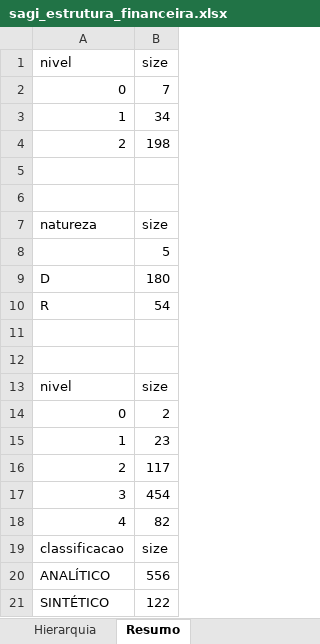
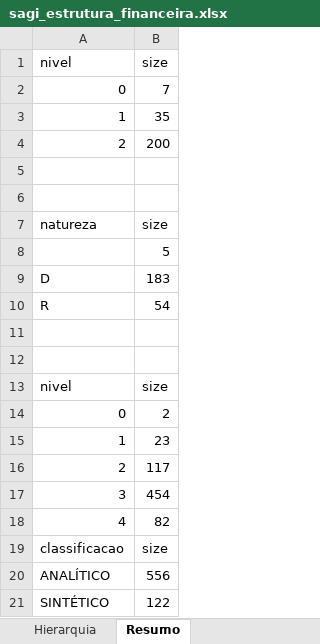
Before and after one commit to JulioOli/Cofre_Obsidian, an Excel workbook: 02-Referencias/sagi_estrutura_financeira.xlsx, sheet Resumo, drawn as a sheet; values as stored, in another font and other column widths than the file's, no borders; the diff names each change by its address in the sheet, - before the commit and + after, or states it on an @@ line.

```diff
--- a/02-Referencias/sagi_estrutura_financeira.xlsx (sheet Resumo)
+++ b/02-Referencias/sagi_estrutura_financeira.xlsx (sheet Resumo)
-B3: 34
+B3: 35
-B4: 198
+B4: 200
-B9: 180
+B9: 183
```
Also changed, not shown: sheet Hierarquia, sheet Plano_Contas, other sheet tabs, 02-Referencias/Gastos de Manutenção a zerar.xlsx, 23 other files.
